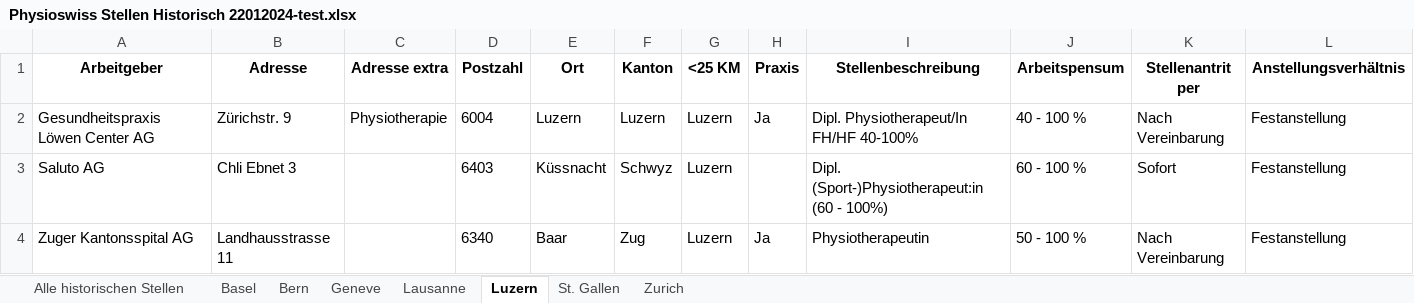
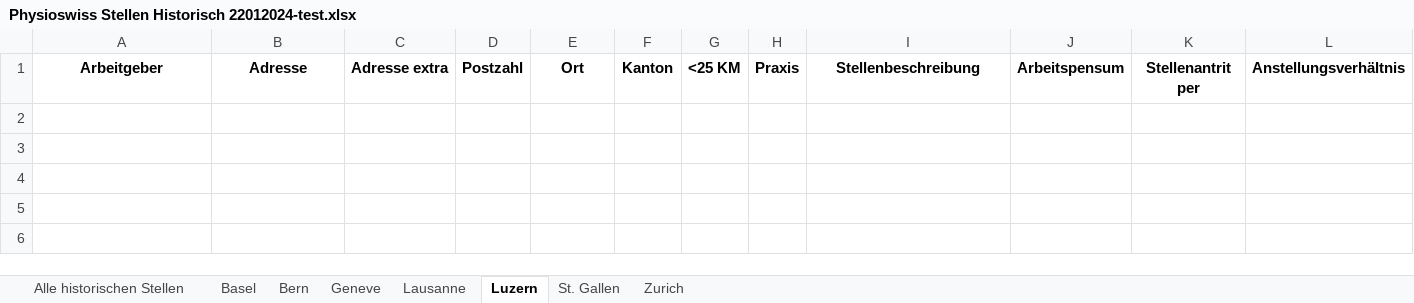
Before and after one commit to Rensez97/physio-git, an Excel workbook: data/Physioswiss Stellen Historisch 22012024-test.xlsx, sheet Luzern, drawn as a sheet; only a part is shown; values as stored, in another font and other column widths than the file's, no borders; rows hold the shown columns only; the diff names each change by its address in the sheet, - before the commit and + after, or states it on an @@ line.

```diff
--- a/data/Physioswiss Stellen Historisch 22012024-test.xlsx (sheet Luzern)
+++ b/data/Physioswiss Stellen Historisch 22012024-test.xlsx (sheet Luzern)
-row 2: Gesundheitspraxis Löwen Center AG | Zürichstr. 9 | Physiotherapie | 6004 | Luzern | Luzern | Luzern | Ja | Dipl. Physiotherapeut/In FH/HF 40-100% | 40 - 100 % | Nach Vereinbarung | Festanstellung
-row 3: Saluto AG | Chli Ebnet 3 |  | 6403 | Küssnacht | Schwyz | Luzern |  | Dipl. (Sport-)Physiotherapeut:in (60 - 100%) | 60 - 100 % | Sofort | Festanstellung
-row 4: Zuger Kantonsspital AG | Landhausstrasse 11 |  | 6340 | Baar | Zug | Luzern | Ja | Physiotherapeutin | 50 - 100 % | Nach Vereinbarung | Festanstellung
```
Also changed, not shown: sheet Alle historischen Stellen, sheet Bern, sheet Zurich, sheet Basel, sheet Geneve, data/Physioswiss Stellen Aktiv 22012024-test.xlsx, 7 other files.
